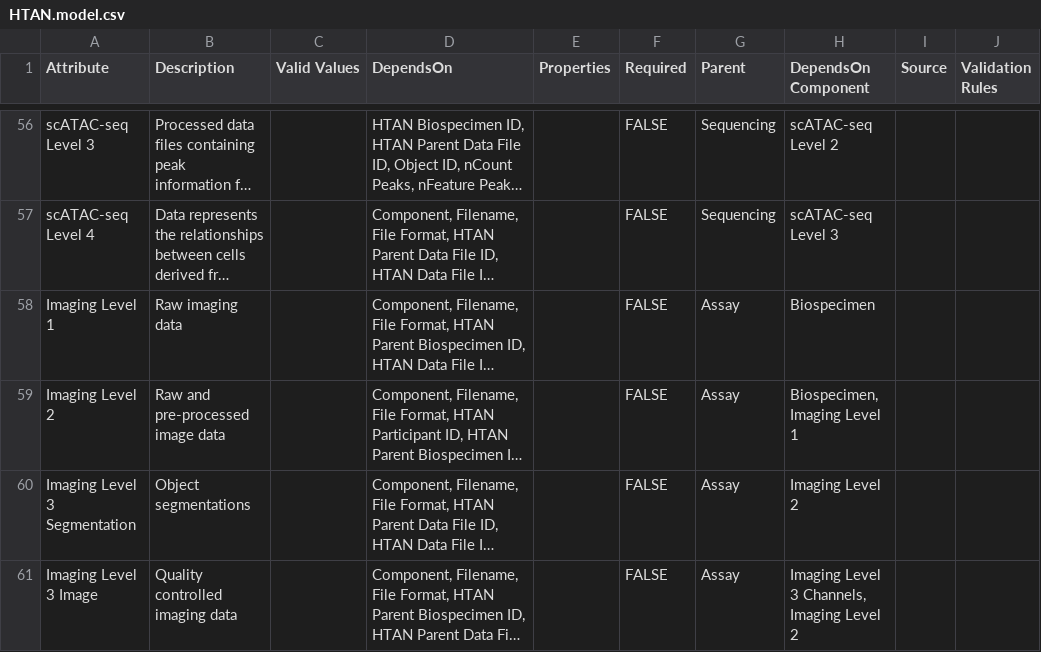
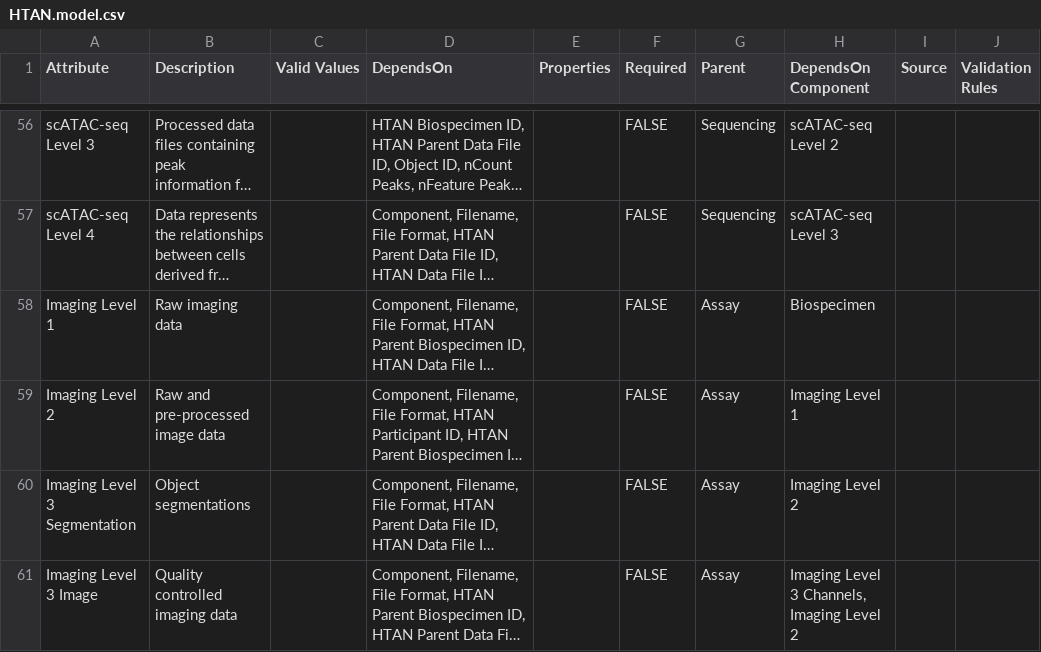
Before and after one commit to ncihtan/data-models, a CSV file: HTAN.model.csv, drawn as a sheet; only a part is shown, gaps mark what is left out; long unchanged cells end in …; the diff names each change by its address in the sheet, - before the commit and + after, or states it on an @@ line.

Commit message:
remove biospecimen from imaging level 2 in csv
remove biospecimen from imaging level 2 in csv

```diff
--- a/HTAN.model.csv
+++ b/HTAN.model.csv
-H59 (DependsOn Component): Biospecimen, Imaging Level 1
+H59 (DependsOn Component): Imaging Level 1
```
